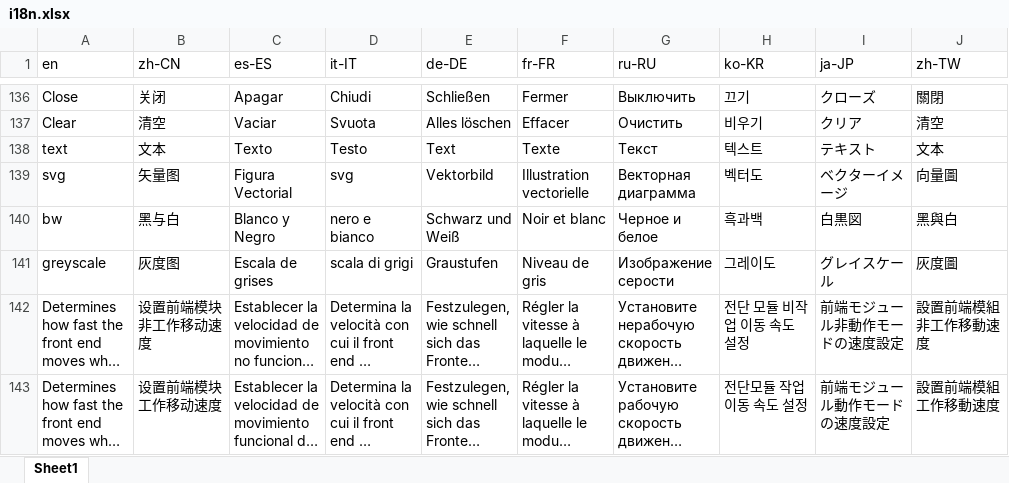
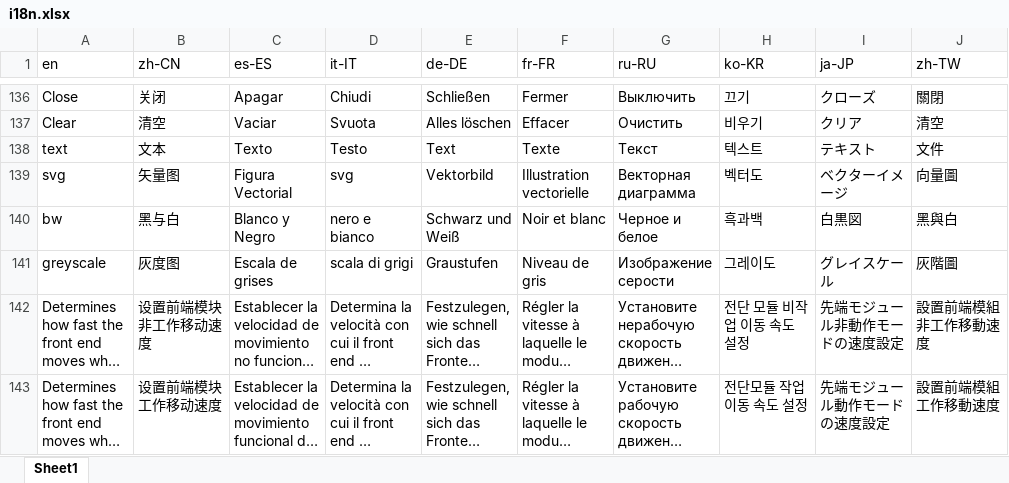
Before and after one commit to Rotrics-Dev/rotrics-studio-app, an Excel workbook: web/i18n.xlsx, sheet Sheet1, drawn as a sheet; only a part is shown, gaps mark what is left out; long unchanged cells end in …; values as stored, in another font and other column widths than the file's, no cell formats; the diff covers the shown part only; the diff names each change by its address in the sheet, - before the commit and + after, or states it on an @@ line.

```diff
--- a/web/i18n.xlsx (sheet Sheet1)
+++ b/web/i18n.xlsx (sheet Sheet1)
-J138 (zh-TW): 文本
+J138 (zh-TW): 文件
-J141 (zh-TW): 灰度圖
+J141 (zh-TW): 灰階圖
-I142 (ja-JP): 前端モジュール非動作モードの速度設定
+I142 (ja-JP): 先端モジュール非動作モードの速度設定
-I143 (ja-JP): 前端モジュール動作モードの速度設定
+I143 (ja-JP): 先端モジュール動作モードの速度設定
```
Also changed, not shown: 81 edited cells elsewhere in this sheet, cell formats.
